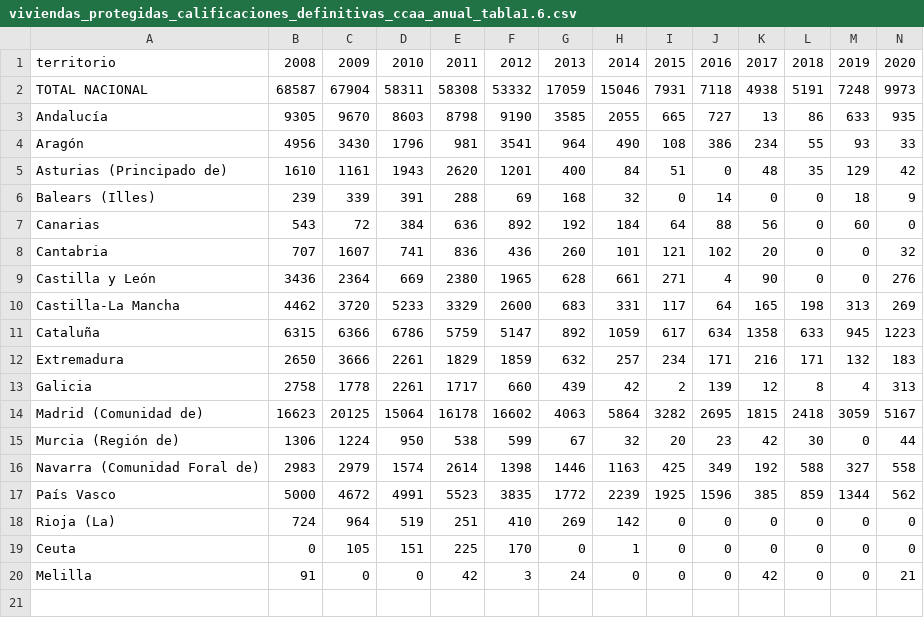
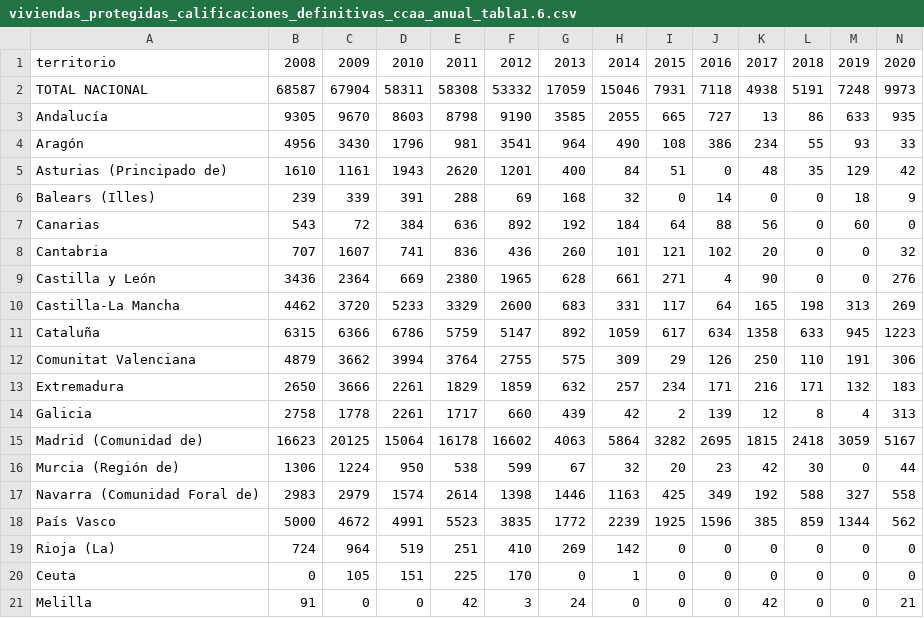
Before and after one commit to Josepe04/vivienda-espana-dashboard, a CSV file: datos_raw/transportes_vivienda/viviendas_protegidas_calificaciones_definitivas_ccaa_anual_tabla1.6.csv, drawn as a sheet; only a part is shown; rows hold the shown columns only; the diff names each change by its address in the sheet, - before the commit and + after, or states it on an @@ line.

```diff
--- a/datos_raw/transportes_vivienda/viviendas_protegidas_calificaciones_definitivas_ccaa_anual_tabla1.6.csv
+++ b/datos_raw/transportes_vivienda/viviendas_protegidas_calificaciones_definitivas_ccaa_anual_tabla1.6.csv
+row 12: Comunitat Valenciana | 4879 | 3662 | 3994 | 3764 | 2755 | 575 | 309 | 29 | 126 | 250 | 110 | 191 | 306
```
Also changed, not shown: 6 other files.
